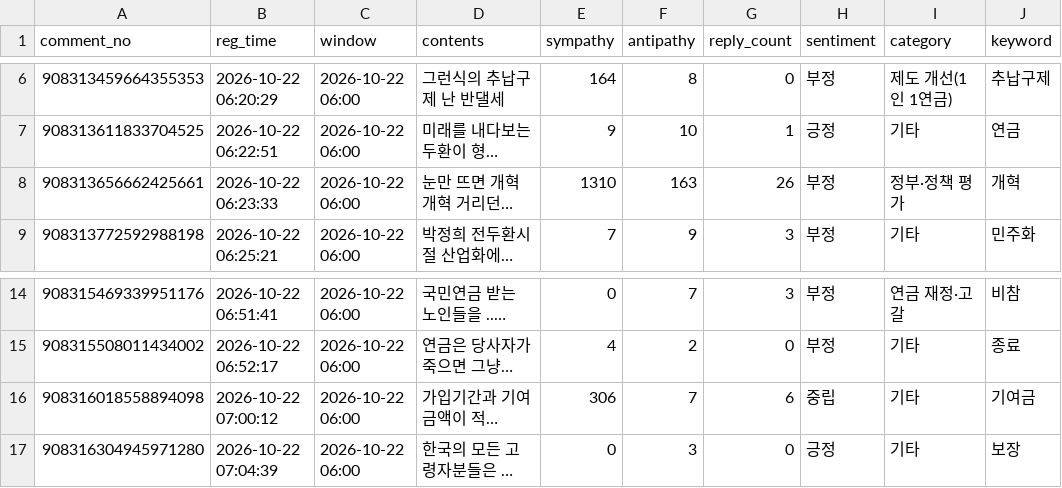
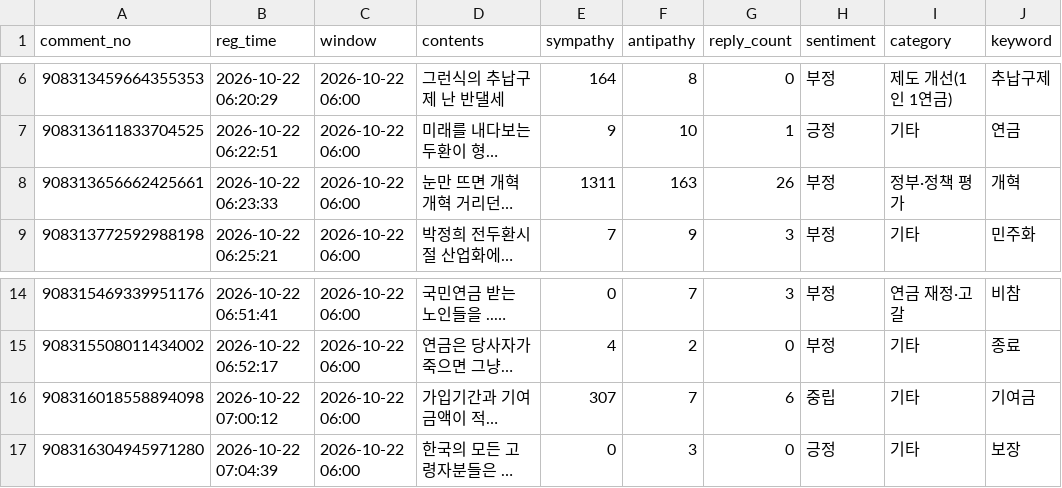
Before and after one commit to coatl47/news-comment-monitor, a CSV file: data/pension_marriage_20261022/comments.csv, drawn as a sheet; only a part is shown, gaps mark what is left out; long unchanged cells end in …; the diff names each change by its address in the sheet, - before the commit and + after, or states it on an @@ line.

```diff
--- a/data/pension_marriage_20261022/comments.csv
+++ b/data/pension_marriage_20261022/comments.csv
-E8 (sympathy): 1310
+E8 (sympathy): 1311
-E16 (sympathy): 306
+E16 (sympathy): 307
```
Also changed, not shown: data/pension_marriage_20261022/snapshots.csv, data/pension_nonincome_20261022/comments.csv, 10 other files.
